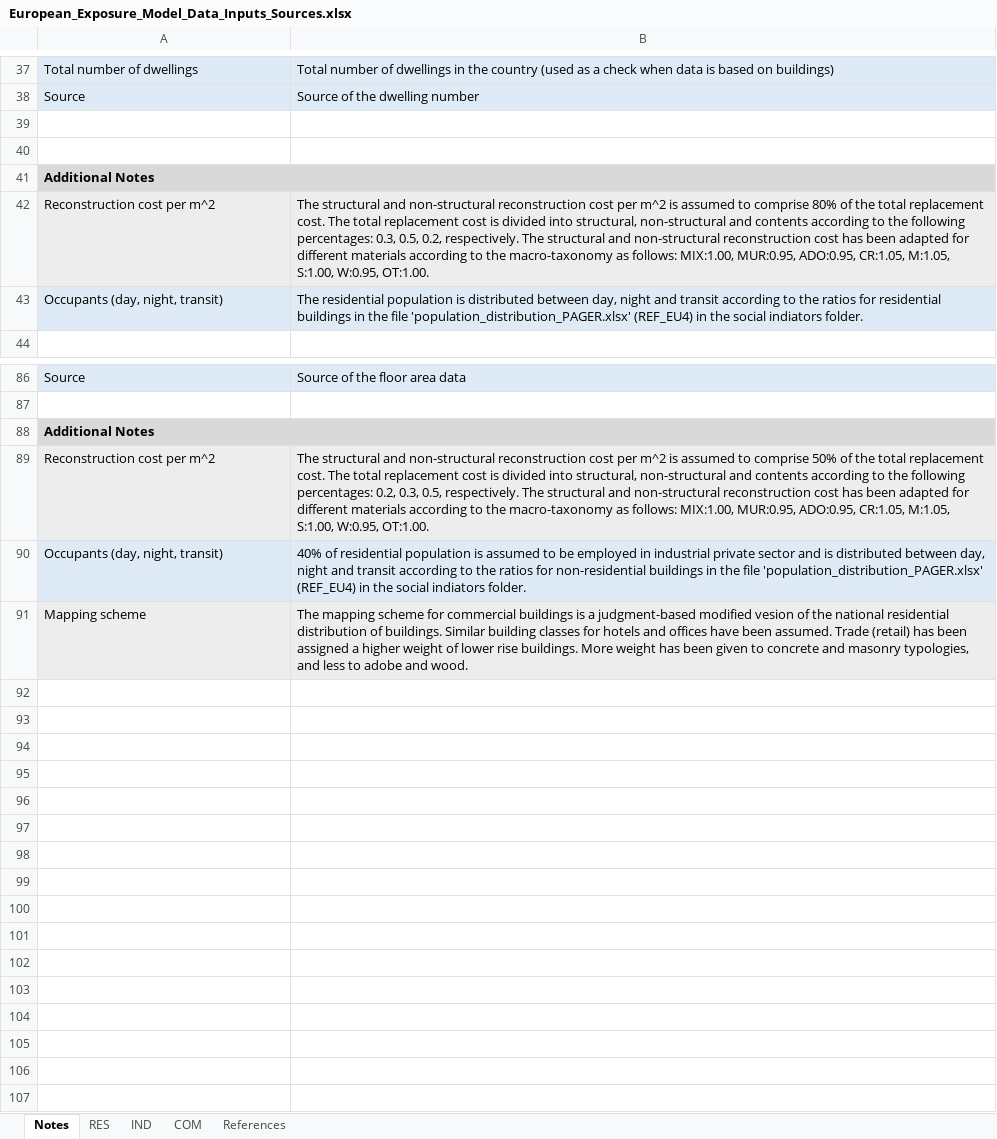
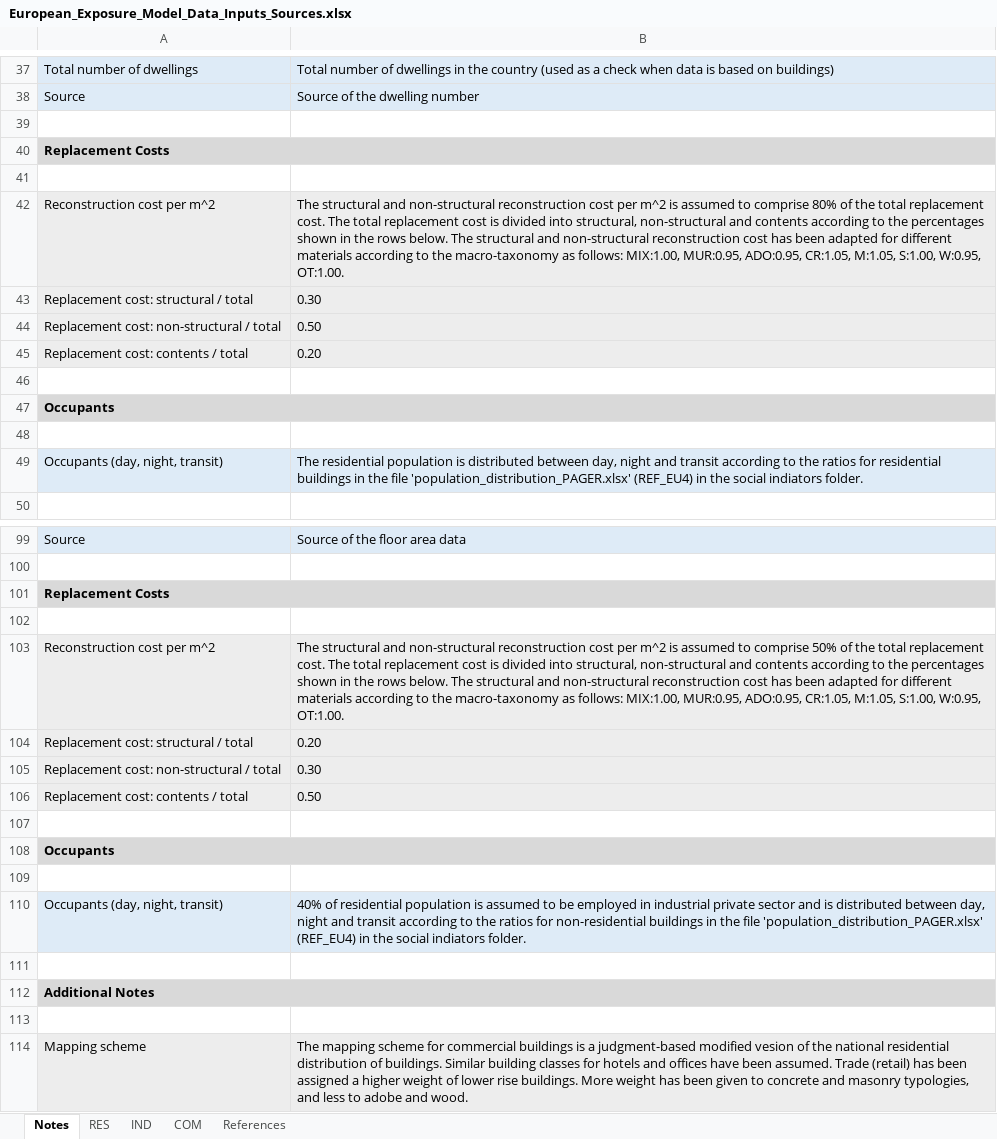
Before and after one commit to hcrowley/esrm20_exposure, an Excel workbook: sources/European_Exposure_Model_Data_Inputs_Sources.xlsx, sheet Notes, drawn as a sheet; only a part is shown, gaps mark what is left out; values as stored, in another font and other column widths than the file's, no borders; removed rows and columns are numbered as before the commit, all else as after; the diff covers the shown part only; the diff names each change by its address in the sheet, - before the commit and + after, or states it on an @@ line.

Commit message:
changed format of ratios in the Notes tab of European_Exposure_Model_Data_Inputs_Sources.xlsx

```diff
--- a/sources/European_Exposure_Model_Data_Inputs_Sources.xlsx (sheet Notes)
+++ b/sources/European_Exposure_Model_Data_Inputs_Sources.xlsx (sheet Notes)
+row 40: Replacement Costs
-row 41: Additional Notes
-B42: …to the following percentages: 0.3, 0.5, 0.2, respectively. The structural…
+B42: …to the percentages shown in the rows below. The structural…
+row 43: Replacement cost: structural / total | 0.30
+row 44: Replacement cost: non-structural / total | 0.50
+row 45: Replacement cost: contents / total | 0.20
+row 46: (empty)
+row 47: Occupants
+row 48: (empty)
+row 101: Replacement Costs
+row 102: (empty)
+row 103: Reconstruction cost per m^2 | The structural and non-structural reconstruction cost per m^2 is assumed to comprise 50% of the total replacement cost. The total replacement cost is divided into structural, non-structural and contents according to the percentages shown in the rows below. The structural and non-structural reconstruction cost has been adapted for different materials according to the macro-taxonomy as follows: MIX:1.00, MUR:0.95, ADO:0.95, CR:1.05, M:1.05, S:1.00, W:0.95, OT:1.00.
+row 104: Replacement cost: structural / total | 0.20
+row 105: Replacement cost: non-structural / total | 0.30
+row 106: Replacement cost: contents / total | 0.50
+row 107: (empty)
+row 108: Occupants
+row 109: (empty)
@@ row 90 moved to row 110: Occupants (day, night, transit) @@
+row 111: (empty)
-row 113: Reconstruction cost per m^2 | The structural and non-structural reconstruction cost per m^2 is assumed to comprise 50% of the total replacement cost. The total replacement cost is divided into structural, non-structural and contents according to the following percentages: 0.2, 0.3, 0.5, respectively. The structural and non-structural reconstruction cost has been adapted for different materials according to the macro-taxonomy as follows: MIX:1.00, MUR:0.95, ADO:0.95, CR:1.05, M:1.05, S:1.00, W:0.95, OT:1.00.
+row 113: (empty)
-A113:B113 fill: #EDEDED
+A113:B113 fill: none
```
Also changed, not shown: 7 added rows and 2 edited cells elsewhere in this sheet.
